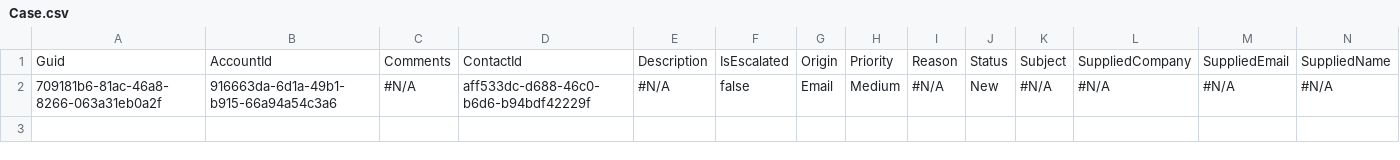
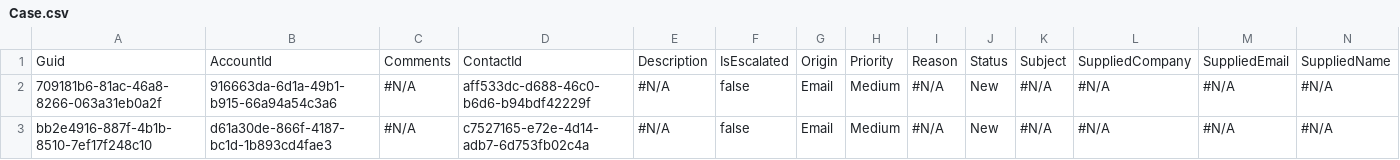
Before and after one commit to Prodlymoover/CPQTest8, a CSV file: Case.csv, drawn as a sheet; only a part is shown; rows hold the shown columns only; the diff names each change by its address in the sheet, - before the commit and + after, or states it on an @@ line.

```diff
--- a/Case.csv
+++ b/Case.csv
+row 3: bb2e4916-887f-4b1b-8510-7ef17f248c10 | d61a30de-866f-4187-bc1d-1b893cd4fae3 | #N/A | c7527165-e72e-4d14-adb7-6d753fb02c4a | #N/A | false | Email | Medium | #N/A | New | #N/A | #N/A | #N/A | #N/A
```
Also changed, not shown: Account.csv, Asset.csv, 3 other files.
